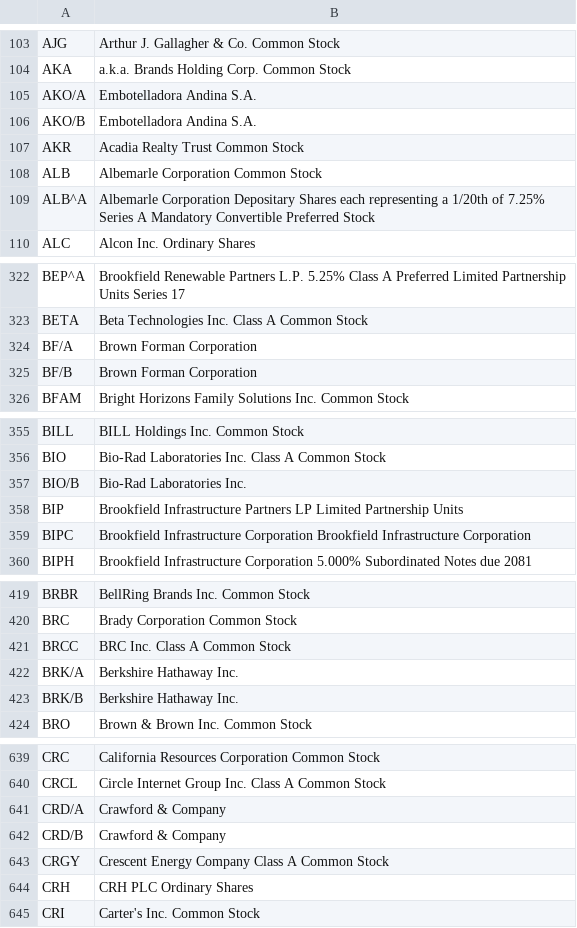
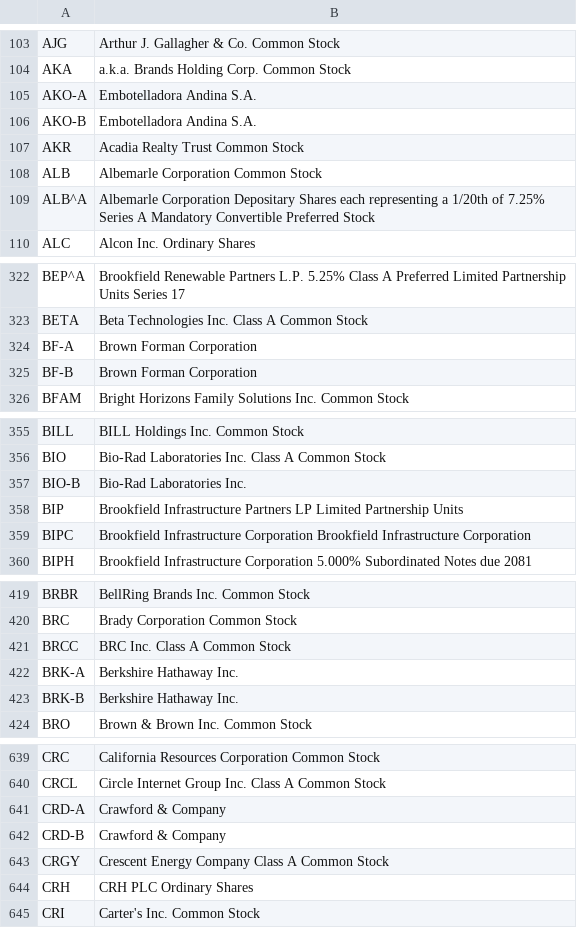
Before and after one commit to gauravtestgit/stock-analysis-framework, a CSV file: src/share_insights_v1/resources/stock_dump/nyse.csv, drawn as a sheet; only a part is shown, gaps mark what is left out; the diff covers the shown part only.

```diff
--- a/src/share_insights_v1/resources/stock_dump/nyse.csv
+++ b/src/share_insights_v1/resources/stock_dump/nyse.csv
@@ -104,4 +104,4 @@ AJG,Arthur J. Gallagher & Co. Common Stock
 AKA,a.k.a. Brands Holding Corp. Common Stock
-AKO/A,Embotelladora Andina S.A.
-AKO/B,Embotelladora Andina S.A.
+AKO-A,Embotelladora Andina S.A.
+AKO-B,Embotelladora Andina S.A.
 AKR,Acadia Realty Trust Common Stock
@@ -323,4 +323,4 @@ BEP^A,Brookfield Renewable Partners L.P. 5.25% Class A Preferred Limited Partner
 BETA,Beta Technologies Inc. Class A Common Stock
-BF/A,Brown Forman Corporation
-BF/B,Brown Forman Corporation
+BF-A,Brown Forman Corporation
+BF-B,Brown Forman Corporation
 BFAM,Bright Horizons Family Solutions Inc. Common Stock
@@ -356,3 +356,3 @@ BILL,BILL Holdings Inc. Common Stock
 BIO,Bio-Rad Laboratories Inc. Class A Common Stock
-BIO/B,Bio-Rad Laboratories Inc.
+BIO-B,Bio-Rad Laboratories Inc.
 BIP,Brookfield Infrastructure Partners LP Limited Partnership Units
@@ -421,4 +421,4 @@ BRC,Brady Corporation Common Stock
 BRCC,BRC Inc. Class A Common Stock
-BRK/A,Berkshire Hathaway Inc.
-BRK/B,Berkshire Hathaway Inc.
+BRK-A,Berkshire Hathaway Inc.
+BRK-B,Berkshire Hathaway Inc.
 BRO,Brown & Brown Inc. Common Stock
@@ -640,4 +640,4 @@ CRC,California Resources Corporation Common Stock
 CRCL,Circle Internet Group Inc. Class A Common Stock
-CRD/A,Crawford & Company
-CRD/B,Crawford & Company
+CRD-A,Crawford & Company
+CRD-B,Crawford & Company
 CRGY,Crescent Energy Company Class A Common Stock
```
Also changed, not shown: 3 edited cells elsewhere in this file.
